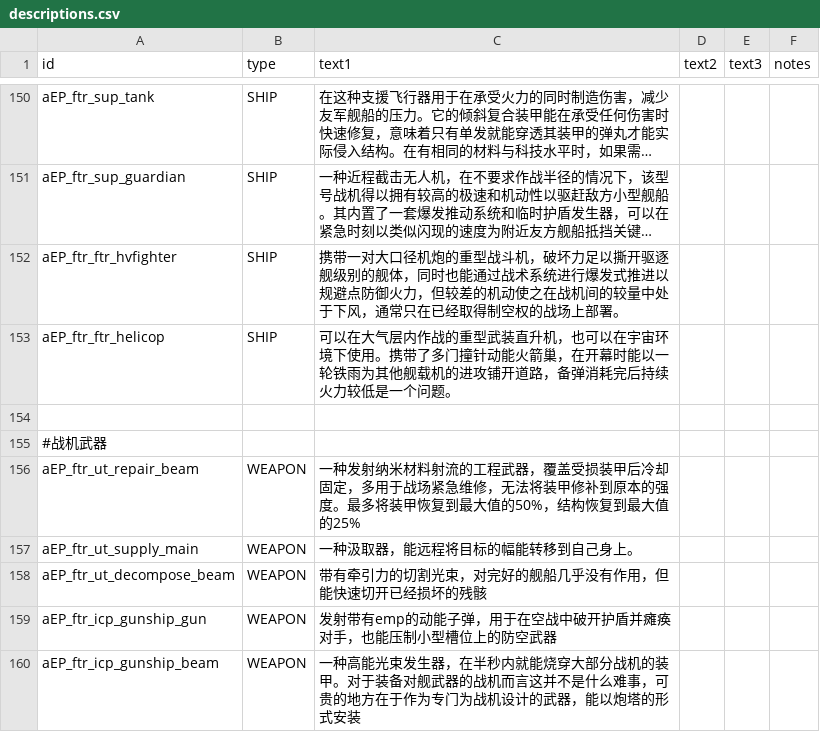
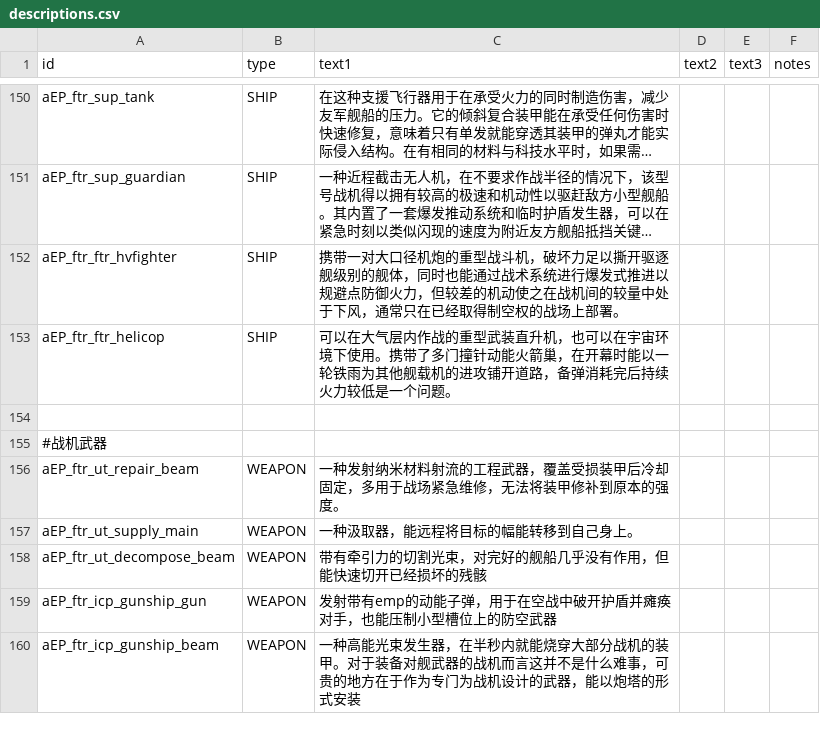
Before and after one commit to a111164i/FSF_MilitaryCompany, a CSV file: data/strings/descriptions.csv, drawn as a sheet; only a part is shown, gaps mark what is left out; long unchanged cells end in ….

```diff
--- a/data/strings/descriptions.csv
+++ b/data/strings/descriptions.csv
@@ -178,3 +178,3 @@ aEP_ftr_ftr_helicop,SHIP,可以在大气层内作战的重型武装直升机，
 #战机武器,,,,,
-aEP_ftr_ut_repair_beam,WEAPON,一种发射纳米材料射流的工程武器，覆盖受损装甲后冷却固定，多用于战场紧急维修，无法将装甲修补到原本的强度。最多将装甲恢复到最大值的50%，结构恢复到最大值的25%,,,
+aEP_ftr_ut_repair_beam,WEAPON,一种发射纳米材料射流的工程武器，覆盖受损装甲后冷却固定，多用于战场紧急维修，无法将装甲修补到原本的强度。,,,
 aEP_ftr_ut_supply_main,WEAPON,一种汲取器，能远程将目标的幅能转移到自己身上。,,,
```
Also changed, not shown: data/hulls/wing_data.csv, data/weapons/weapon_data.csv, 3 other files.
